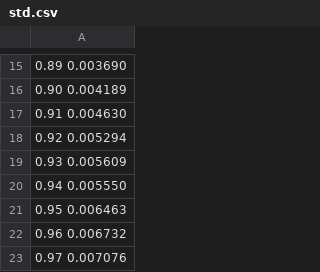
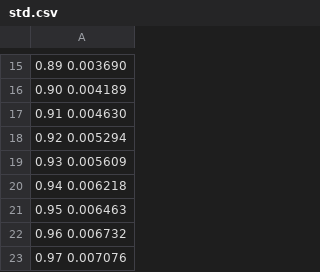
Before and after one commit to Yichen-Fan/AQM_Project1, a CSV file: MonteCarlo_Cversion/N20/std.csv, drawn as a sheet; only a part is shown, gaps mark what is left out.

```diff
--- a/MonteCarlo_Cversion/N20/std.csv
+++ b/MonteCarlo_Cversion/N20/std.csv
@@ -19,3 +19,3 @@
 0.93 0.005609
-0.94 0.005550
+0.94 0.006218
 0.95 0.006463
```
Also changed, not shown: MonteCarlo_Cversion/N20/avg.csv, 10 other files.
